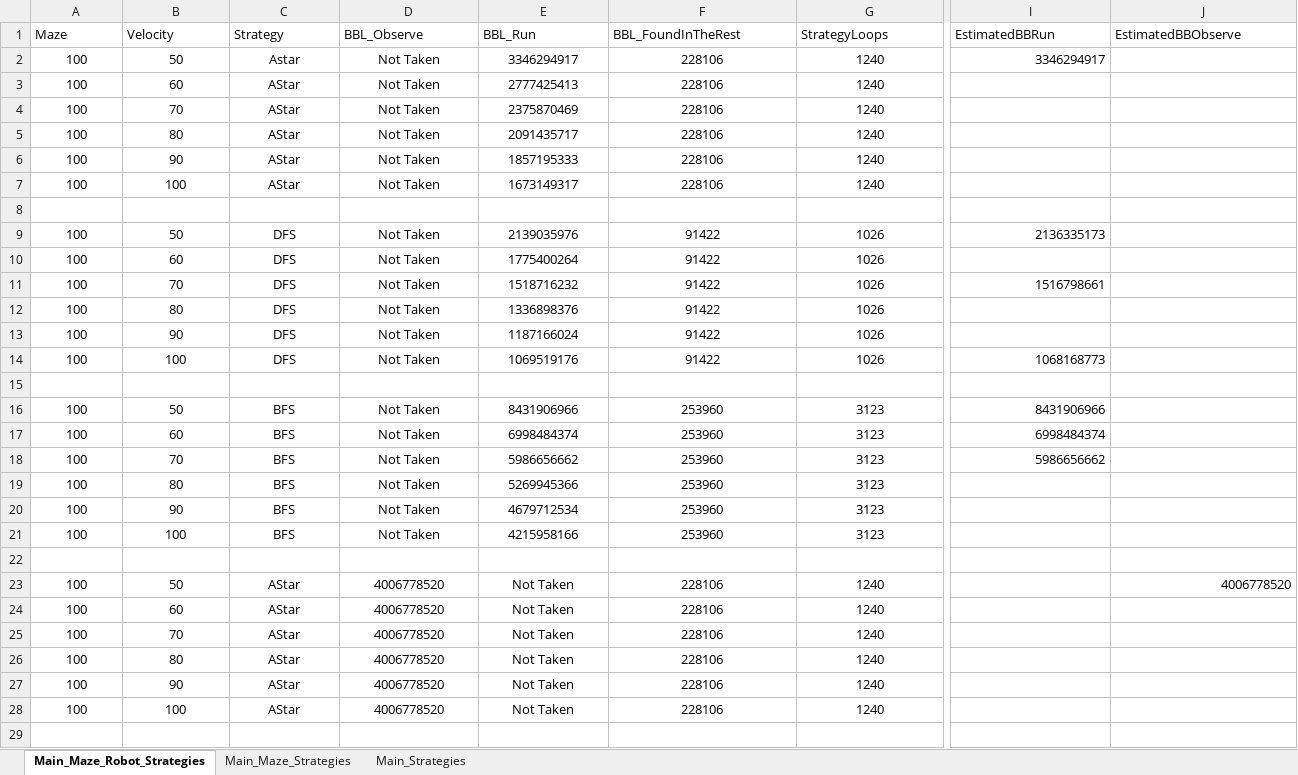
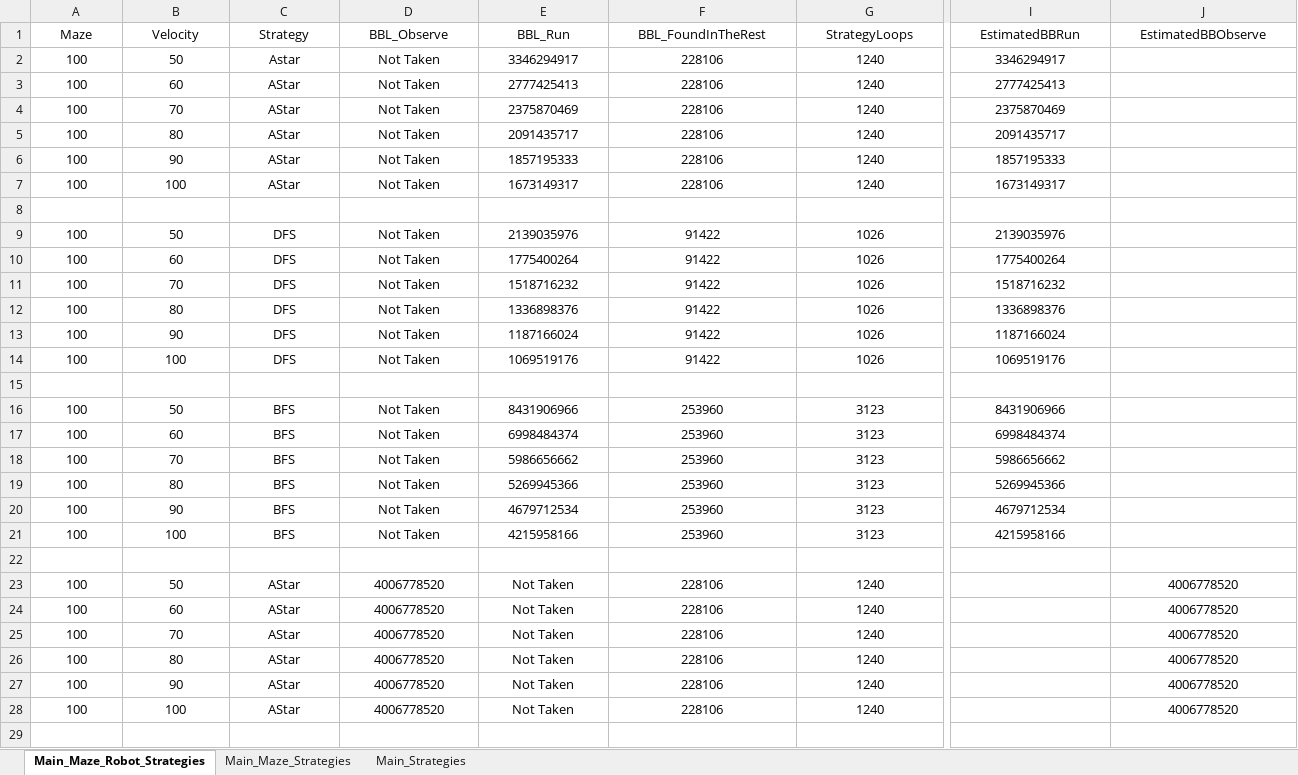
Before and after one commit to HarukaNanase/MazeRunner_CNV, an Excel workbook: Metricas_CNV.xlsx, sheet Main_Maze_Robot_Strategies, drawn as a sheet; only a part is shown, gaps mark what is left out; values as stored, in another font and other column widths than the file's, no borders; the diff covers the shown part only; the diff names each change by its address in the sheet, - before the commit and + after, or states it on an @@ line.

```diff
--- a/Metricas_CNV.xlsx (sheet Main_Maze_Robot_Strategies)
+++ b/Metricas_CNV.xlsx (sheet Main_Maze_Robot_Strategies)
-A1:J1 alignment: left
+A1:J1 alignment: center
-I2 alignment: right
+I2 alignment: center
-I3 (EstimatedBBRun): (empty)
+I3 (EstimatedBBRun): 2777425413
-I4 (EstimatedBBRun): (empty)
+I4 (EstimatedBBRun): 2375870469
-I5 (EstimatedBBRun): (empty)
+I5 (EstimatedBBRun): 2091435717
-I6 (EstimatedBBRun): (empty)
+I6 (EstimatedBBRun): 1857195333
-I7 (EstimatedBBRun): (empty)
+I7 (EstimatedBBRun): 1673149317
-I9 (EstimatedBBRun): 2136335173
+I9 (EstimatedBBRun): 2139035976
-I9 alignment: right
+I9 alignment: center
-I10 (EstimatedBBRun): (empty)
+I10 (EstimatedBBRun): 1775400264
-I11 (EstimatedBBRun): 1516798661
+I11 (EstimatedBBRun): 1518716232
-I11 alignment: right
+I11 alignment: center
-I12 (EstimatedBBRun): (empty)
+I12 (EstimatedBBRun): 1336898376
-I13 (EstimatedBBRun): (empty)
+I13 (EstimatedBBRun): 1187166024
-I14 (EstimatedBBRun): 1068168773
+I14 (EstimatedBBRun): 1069519176
-I14 alignment: right
+I14 alignment: center
-I16:I18 alignment: right
+I16:I18 alignment: center
-I19 (EstimatedBBRun): (empty)
+I19 (EstimatedBBRun): 5269945366
-I20 (EstimatedBBRun): (empty)
+I20 (EstimatedBBRun): 4679712534
-I21 (EstimatedBBRun): (empty)
+I21 (EstimatedBBRun): 4215958166
-J23 alignment: right
+J23 alignment: center
-J24:J28 (EstimatedBBObserve): (empty)
+J24:J28 (EstimatedBBObserve): 4006778520
```
Also changed, not shown: 3 removed rows, 9 edited cells and cell formats elsewhere in this sheet, 30 other files.
